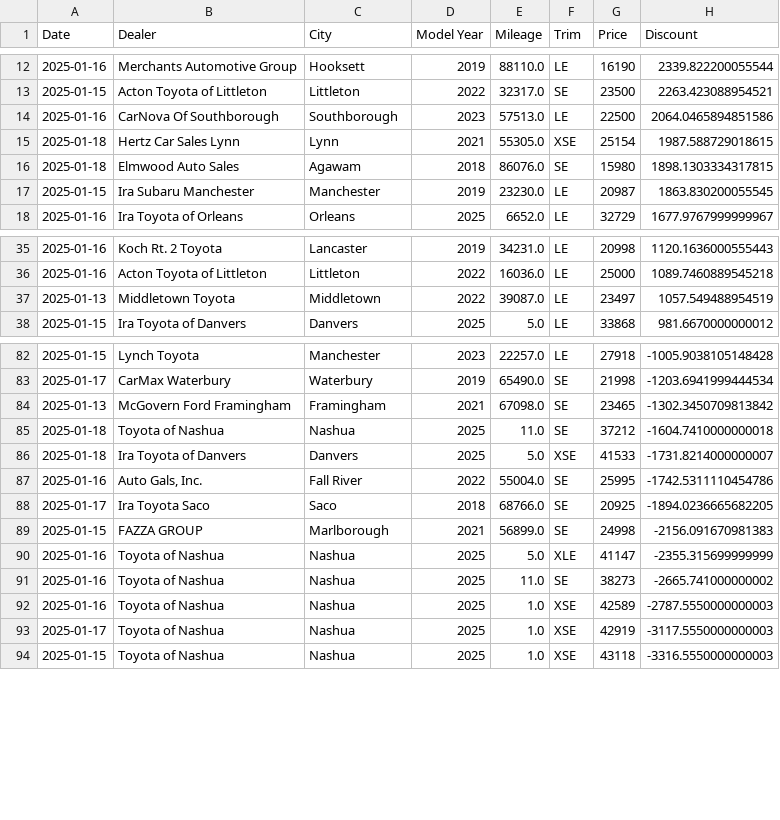
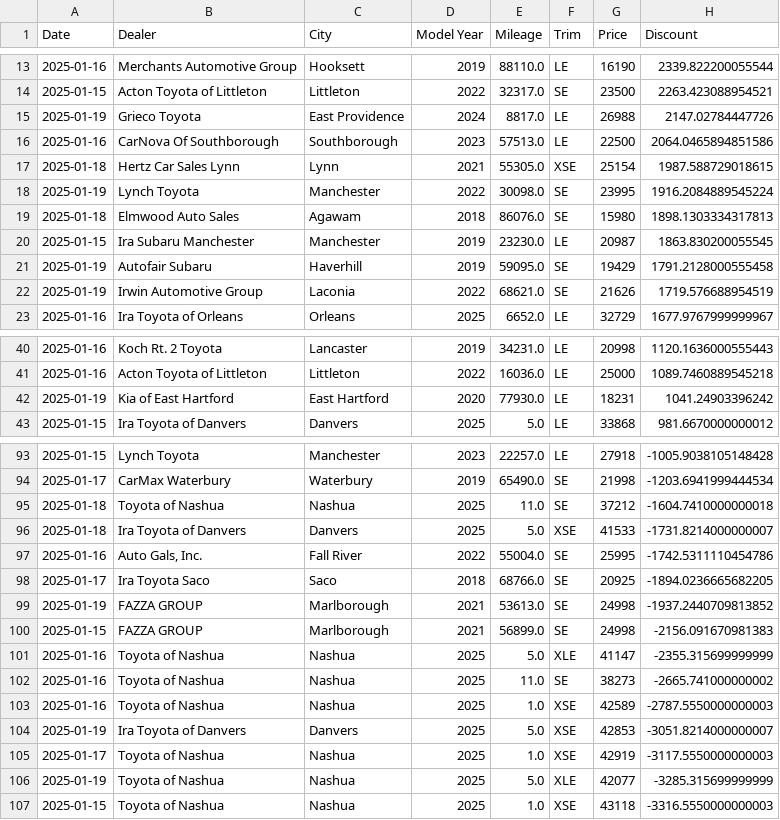
Before and after one commit to MMel099/UsedCarPricer, a CSV file: data/seven_day_data.csv, drawn as a sheet; only a part is shown, gaps mark what is left out; the diff covers the shown part only.

```diff
--- a/data/seven_day_data.csv
+++ b/data/seven_day_data.csv
@@ -13,6 +14,10 @@ Date,Dealer,City,Model Year,Mileage,Trim,Price,Discount
 2025-01-15,Acton Toyota of Littleton,Littleton,2022,32317.0,SE,23500,2263.423088954521
+2025-01-19,Grieco Toyota,East Providence,2024,8817.0,LE,26988,2147.02784447726
 2025-01-16,CarNova Of Southborough,Southborough,2023,57513.0,LE,22500,2064.0465894851586
 2025-01-18,Hertz Car Sales Lynn,Lynn,2021,55305.0,XSE,25154,1987.588729018615
-2025-01-18,Elmwood Auto Sales,Agawam,2018,86076.0,SE,15980,1898.1303334317815
+2025-01-19,Lynch Toyota,Manchester,2022,30098.0,SE,23995,1916.2084889545224
+2025-01-18,Elmwood Auto Sales,Agawam,2018,86076.0,SE,15980,1898.1303334317813
 2025-01-15,Ira Subaru Manchester,Manchester,2019,23230.0,LE,20987,1863.830200055545
+2025-01-19,Autofair Subaru,Haverhill,2019,59095.0,SE,19429,1791.2128000555458
+2025-01-19,Irwin Automotive Group,Laconia,2022,68621.0,SE,21626,1719.576688954519
 2025-01-16,Ira Toyota of Orleans,Orleans,2025,6652.0,LE,32729,1677.9767999999967
@@ -36,3 +41,3 @@ Date,Dealer,City,Model Year,Mileage,Trim,Price,Discount
 2025-01-16,Acton Toyota of Littleton,Littleton,2022,16036.0,LE,25000,1089.7460889545218
-2025-01-13,Middletown Toyota,Middletown,2022,39087.0,LE,23497,1057.549488954519
+2025-01-19,Kia of East Hartford,East Hartford,2020,77930.0,LE,18231,1041.24903396242
 2025-01-15,Ira Toyota of Danvers,Danvers,2025,5.0,LE,33868,981.6670000000012
@@ -83,3 +94,2 @@ Date,Dealer,City,Model Year,Mileage,Trim,Price,Discount
 2025-01-17,CarMax Waterbury,Waterbury,2019,65490.0,SE,21998,-1203.6941999444534
-2025-01-13,McGovern Ford Framingham,Framingham,2021,67098.0,SE,23465,-1302.3450709813842
 2025-01-18,Toyota of Nashua,Nashua,2025,11.0,SE,37212,-1604.7410000000018
@@ -88,2 +98,3 @@ Date,Dealer,City,Model Year,Mileage,Trim,Price,Discount
 2025-01-17,Ira Toyota Saco,Saco,2018,68766.0,SE,20925,-1894.0236665682205
+2025-01-19,FAZZA GROUP,Marlborough,2021,53613.0,SE,24998,-1937.2440709813852
 2025-01-15,FAZZA GROUP,Marlborough,2021,56899.0,SE,24998,-2156.091670981383
@@ -92,3 +103,5 @@ Date,Dealer,City,Model Year,Mileage,Trim,Price,Discount
 2025-01-16,Toyota of Nashua,Nashua,2025,1.0,XSE,42589,-2787.5550000000003
+2025-01-19,Ira Toyota of Danvers,Danvers,2025,5.0,XSE,42853,-3051.8214000000007
 2025-01-17,Toyota of Nashua,Nashua,2025,1.0,XSE,42919,-3117.5550000000003
+2025-01-19,Toyota of Nashua,Nashua,2025,5.0,XLE,42077,-3285.315699999999
 2025-01-15,Toyota of Nashua,Nashua,2025,1.0,XSE,43118,-3316.5550000000003
```
Also changed, not shown: 7 added rows elsewhere in this file, data/daily_stats.csv, data/master_data.csv, 3 other files.
